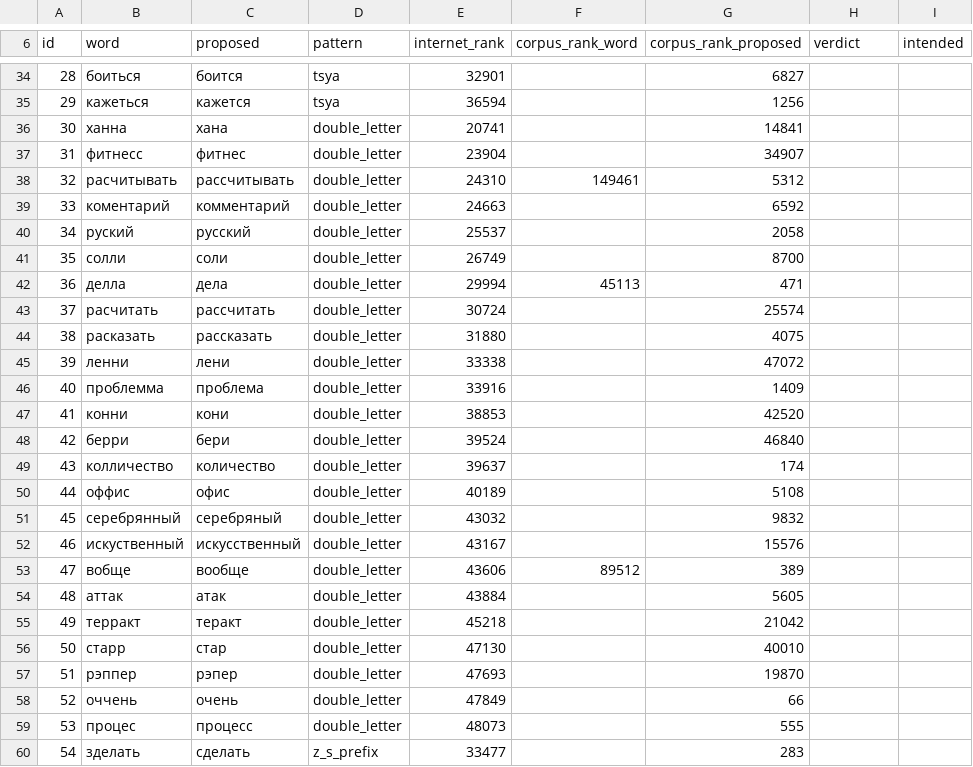
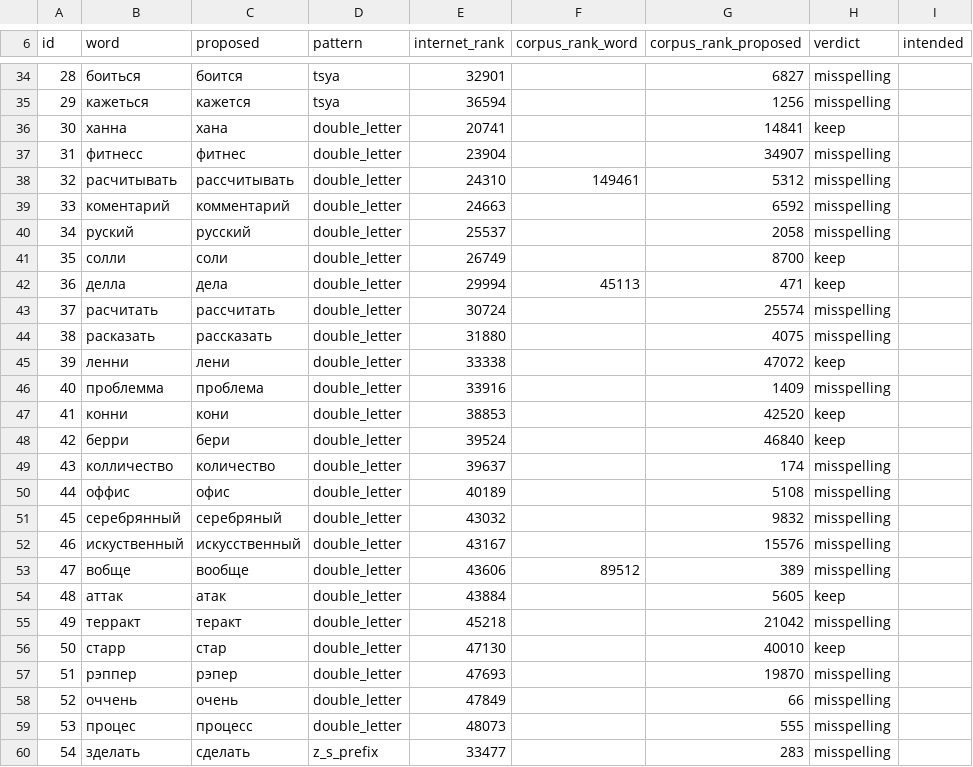
Before and after one commit to vadimpokrov396-ship-it/keyswitch, a TSV file: eval/known_misspellings_review.tsv, drawn as a sheet; only a part is shown, gaps mark what is left out; the diff covers the shown part only.

```diff
--- a/eval/known_misspellings_review.tsv
+++ b/eval/known_misspellings_review.tsv
@@ -34,27 +34,27 @@ id	word	proposed	pattern	internet_rank	corpus_rank_word	corpus_rank_proposed	ver
-28	боиться	боится	tsya	32901		6827		
-29	кажеться	кажется	tsya	36594		1256		
-30	ханна	хана	double_letter	20741		14841		
-31	фитнесс	фитнес	double_letter	23904		34907		
-32	расчитывать	рассчитывать	double_letter	24310	149461	5312		
-33	коментарий	комментарий	double_letter	24663		6592		
-34	руский	русский	double_letter	25537		2058		
-35	солли	соли	double_letter	26749		8700		
-36	делла	дела	double_letter	29994	45113	471		
-37	расчитать	рассчитать	double_letter	30724		25574		
-38	расказать	рассказать	double_letter	31880		4075		
-39	ленни	лени	double_letter	33338		47072		
-40	проблемма	проблема	double_letter	33916		1409		
-41	конни	кони	double_letter	38853		42520		
-42	берри	бери	double_letter	39524		46840		
-43	колличество	количество	double_letter	39637		174		
-44	оффис	офис	double_letter	40189		5108		
-45	серебрянный	серебряный	double_letter	43032		9832		
-46	искуственный	искусственный	double_letter	43167		15576		
-47	вобще	вообще	double_letter	43606	89512	389		
-48	аттак	атак	double_letter	43884		5605		
-49	терракт	теракт	double_letter	45218		21042		
-50	старр	стар	double_letter	47130		40010		
-51	рэппер	рэпер	double_letter	47693		19870		
-52	оччень	очень	double_letter	47849		66		
-53	процес	процесс	double_letter	48073		555		
-54	зделать	сделать	z_s_prefix	33477		283		
+28	боиться	боится	tsya	32901		6827	misspelling	
+29	кажеться	кажется	tsya	36594		1256	misspelling	
+30	ханна	хана	double_letter	20741		14841	keep	
+31	фитнесс	фитнес	double_letter	23904		34907	misspelling	
+32	расчитывать	рассчитывать	double_letter	24310	149461	5312	misspelling	
+33	коментарий	комментарий	double_letter	24663		6592	misspelling	
+34	руский	русский	double_letter	25537		2058	misspelling	
+35	солли	соли	double_letter	26749		8700	keep	
+36	делла	дела	double_letter	29994	45113	471	keep	
+37	расчитать	рассчитать	double_letter	30724		25574	misspelling	
+38	расказать	рассказать	double_letter	31880		4075	misspelling	
+39	ленни	лени	double_letter	33338		47072	keep	
+40	проблемма	проблема	double_letter	33916		1409	misspelling	
+41	конни	кони	double_letter	38853		42520	keep	
+42	берри	бери	double_letter	39524		46840	keep	
+43	колличество	количество	double_letter	39637		174	misspelling	
+44	оффис	офис	double_letter	40189		5108	misspelling	
+45	серебрянный	серебряный	double_letter	43032		9832	misspelling	
+46	искуственный	искусственный	double_letter	43167		15576	misspelling	
+47	вобще	вообще	double_letter	43606	89512	389	misspelling	
+48	аттак	атак	double_letter	43884		5605	keep	
+49	терракт	теракт	double_letter	45218		21042	misspelling	
+50	старр	стар	double_letter	47130		40010	keep	
+51	рэппер	рэпер	double_letter	47693		19870	misspelling	
+52	оччень	очень	double_letter	47849		66	misspelling	
+53	процес	процесс	double_letter	48073		555	misspelling	
+54	зделать	сделать	z_s_prefix	33477		283	misspelling	
```
Also changed, not shown: 170 edited cells elsewhere in this file.
